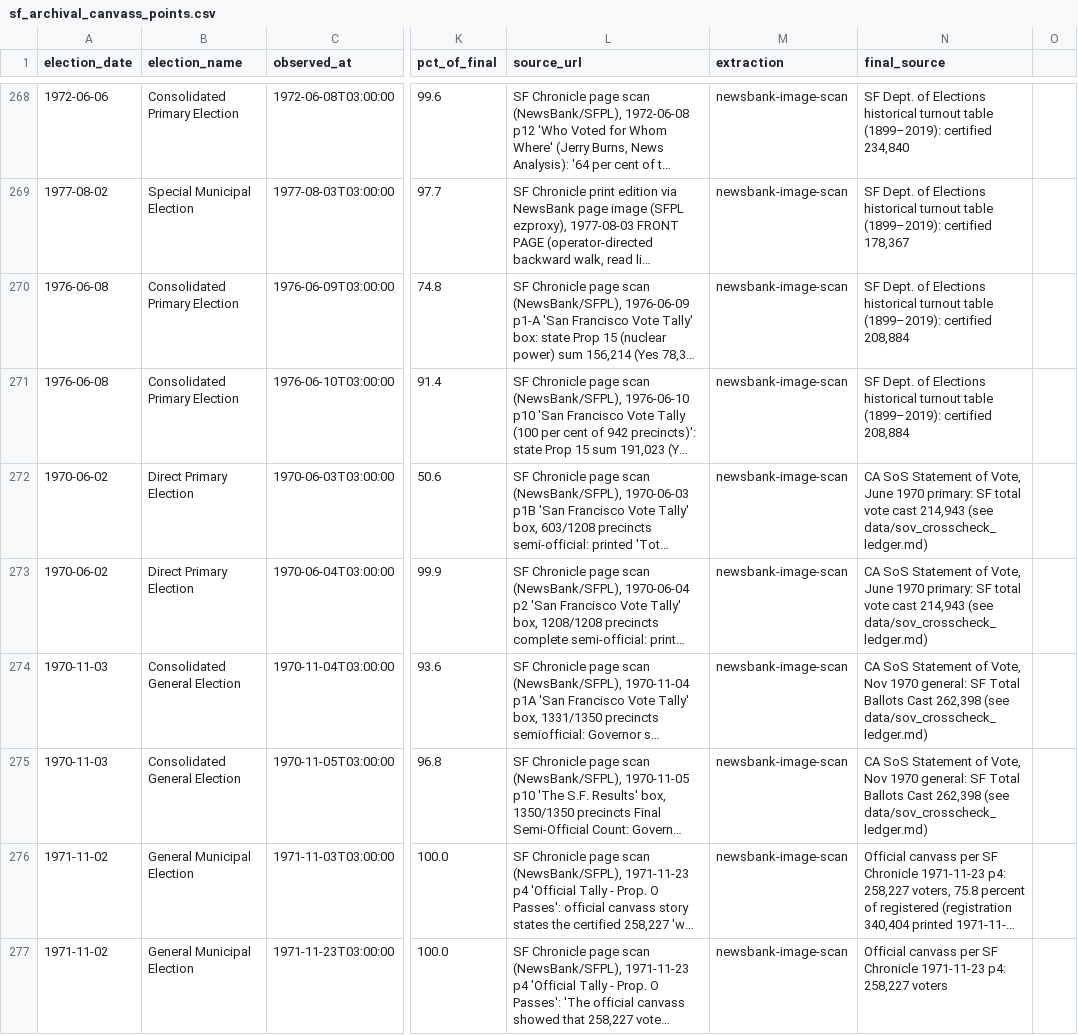
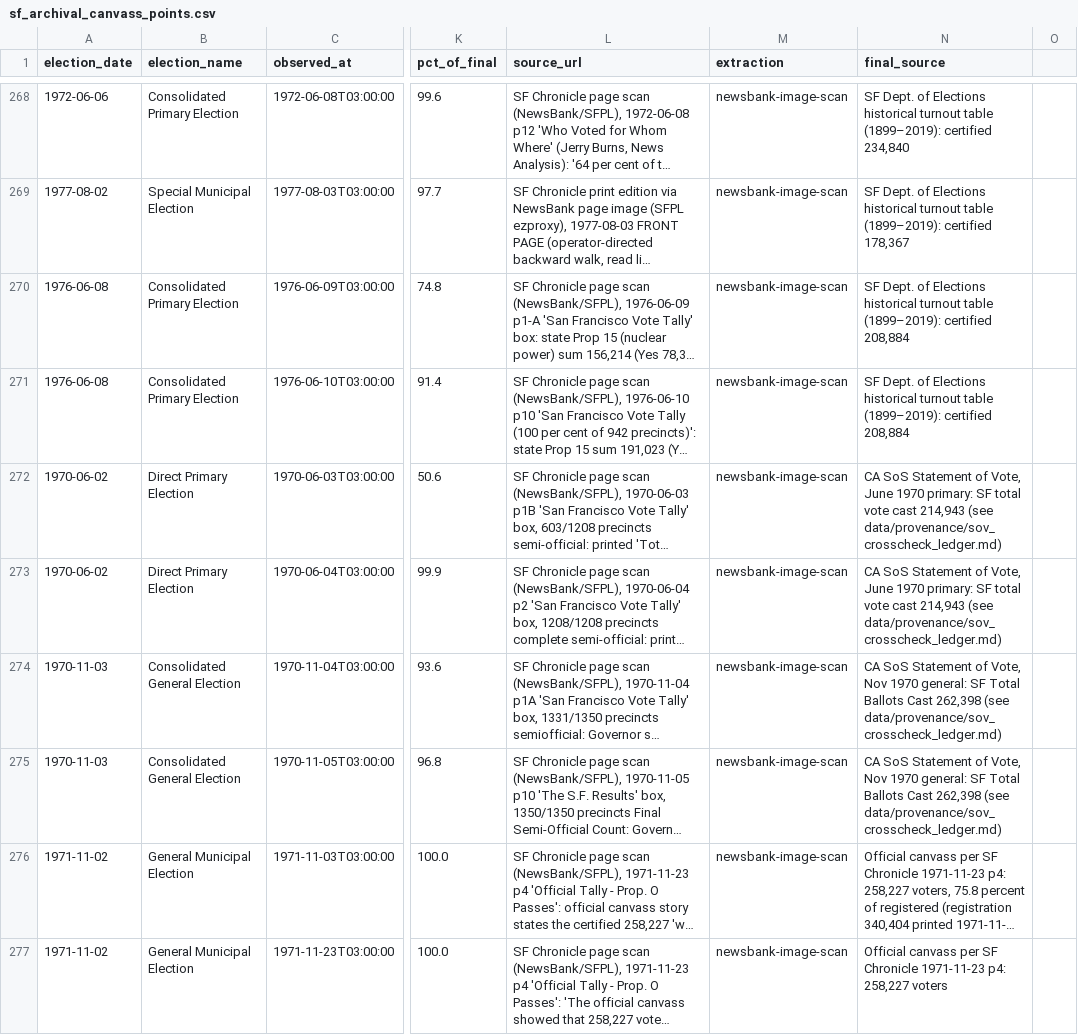
Before and after one commit to Grow-SF/sf-election-historical-counts, a CSV file: data/sf_archival_canvass_points.csv, drawn as a sheet; only a part is shown, gaps mark what is left out; long unchanged cells end in …; the diff covers the shown part only; the diff names each change by its address in the sheet, - before the commit and + after, or states it on an @@ line.

```diff
--- a/data/sf_archival_canvass_points.csv
+++ b/data/sf_archival_canvass_points.csv
-N272:N273 (final_source): …214,943 (see data/sov_crosscheck_ledger.md)
+N272:N273 (final_source): …214,943 (see data/provenance/sov_crosscheck_ledger.md)
-N274:N275 (final_source): …262,398 (see data/sov_crosscheck_ledger.md)
+N274:N275 (final_source): …262,398 (see data/provenance/sov_crosscheck_ledger.md)
```
Also changed, not shown: 11 edited cells elsewhere in this file, data/sf_elections_consolidated.csv, 10 other files.
